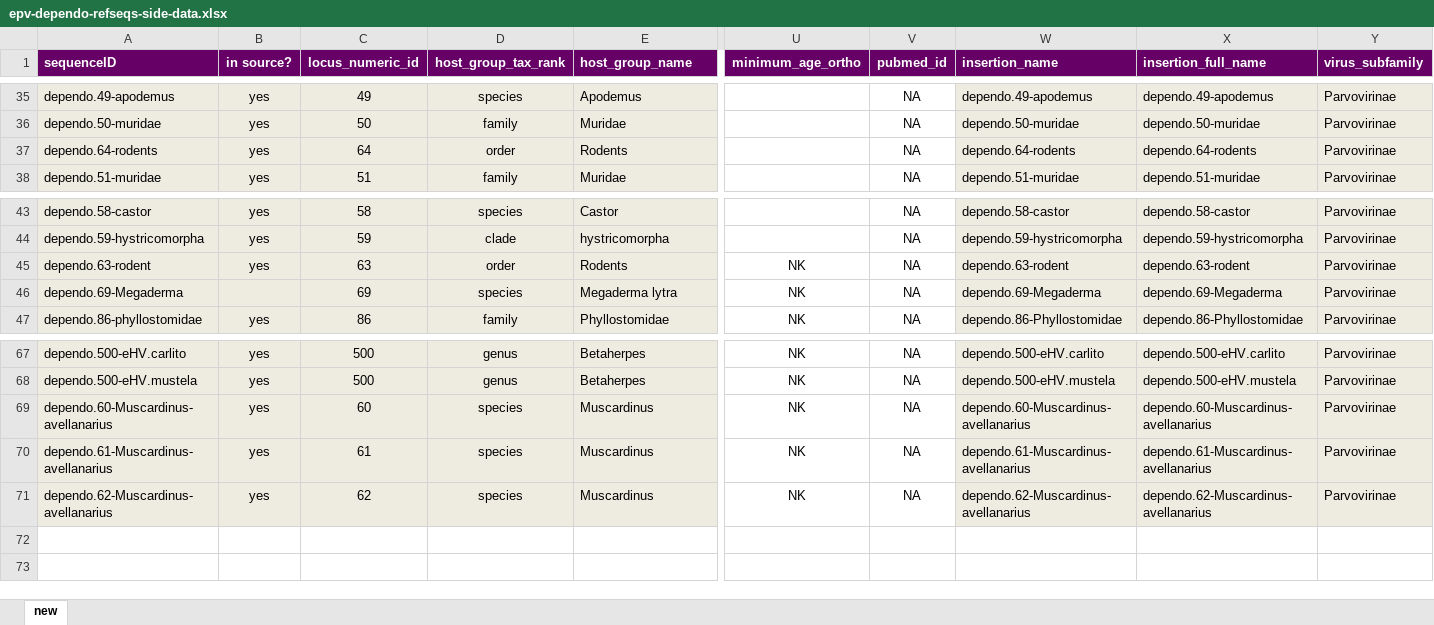
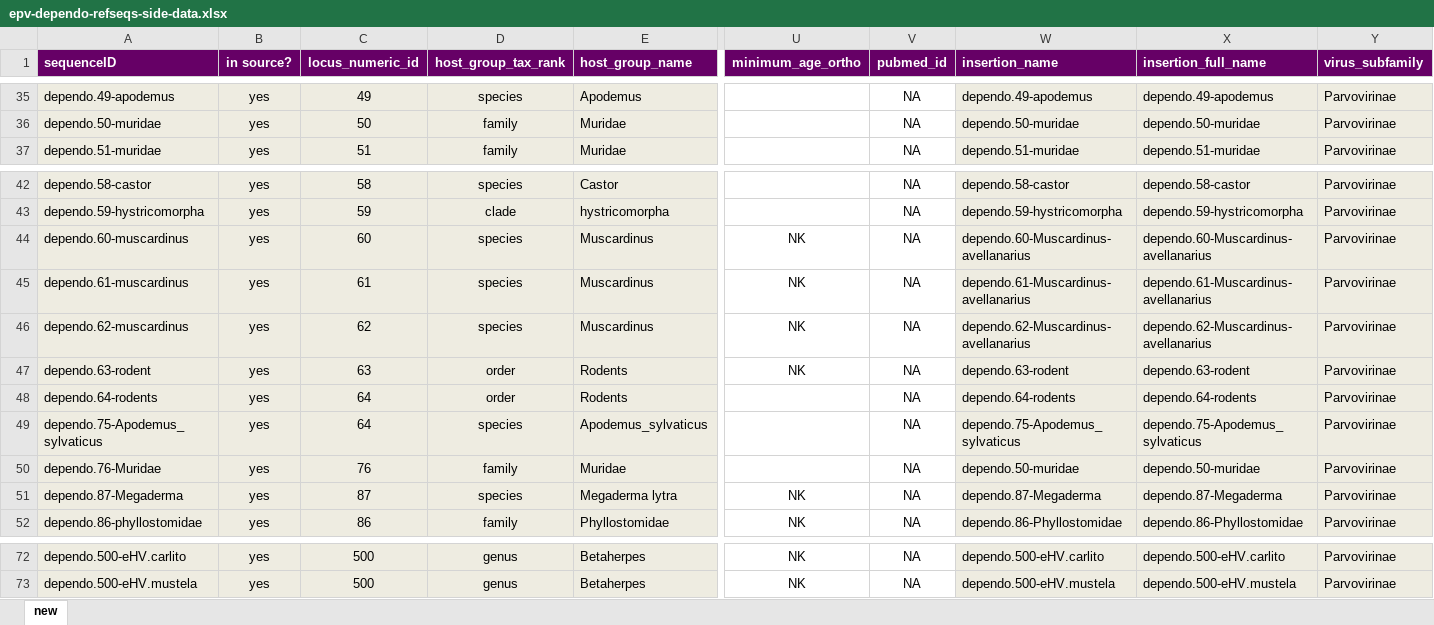
Before and after one commit to giffordlabcvr/Parvovirus-GLUE, an Excel workbook: tabular/eve/parvovirinae/epv-dependo-refseqs-side-data.xlsx, sheet new, drawn as a sheet; only a part is shown, gaps mark what is left out; values as stored, in another font and other column widths than the file's, no borders; removed rows and columns are numbered as before the commit, all else as after; rows hold the shown columns only; the diff names each change by its address in the sheet, - before the commit and + after, or states it on an @@ line.

```diff
--- a/tabular/eve/parvovirinae/epv-dependo-refseqs-side-data.xlsx (sheet new)
+++ b/tabular/eve/parvovirinae/epv-dependo-refseqs-side-data.xlsx (sheet new)
+row 44: dependo.60-muscardinus | yes | 60 | species | Muscardinus | NK | NA | dependo.60-Muscardinus-avellanarius | dependo.60-Muscardinus-avellanarius | Parvovirinae
+row 45: dependo.61-muscardinus | yes | 61 | species | Muscardinus | NK | NA | dependo.61-Muscardinus-avellanarius | dependo.61-Muscardinus-avellanarius | Parvovirinae
+row 46: dependo.62-muscardinus | yes | 62 | species | Muscardinus | NK | NA | dependo.62-Muscardinus-avellanarius | dependo.62-Muscardinus-avellanarius | Parvovirinae
@@ row 37 moved to row 48: dependo.64-rodents @@
+row 49: dependo.75-Apodemus_sylvaticus | yes | 64 | species | Apodemus_sylvaticus |  | NA | dependo.75-Apodemus_sylvaticus | dependo.75-Apodemus_sylvaticus | Parvovirinae
+row 50: dependo.76-Muridae | yes | 76 | family | Muridae |  | NA | dependo.50-muridae | dependo.50-muridae | Parvovirinae
-A51 (sequenceID): dependo.69-Megaderma
+A51 (sequenceID): dependo.87-Megaderma
-B51 (in source?): (empty)
+B51 (in source?): yes
-C51 (locus_numeric_id): 69
+C51 (locus_numeric_id): 87
-W51 (insertion_name): dependo.69-Megaderma
+W51 (insertion_name): dependo.87-Megaderma
-X51 (insertion_full_name): dependo.69-Megaderma
+X51 (insertion_full_name): dependo.87-Megaderma
-row 69: dependo.60-Muscardinus-avellanarius | yes | 60 | species | Muscardinus | NK | NA | dependo.60-Muscardinus-avellanarius | dependo.60-Muscardinus-avellanarius | Parvovirinae
-row 70: dependo.61-Muscardinus-avellanarius | yes | 61 | species | Muscardinus | NK | NA | dependo.61-Muscardinus-avellanarius | dependo.61-Muscardinus-avellanarius | Parvovirinae
-row 71: dependo.62-Muscardinus-avellanarius | yes | 62 | species | Muscardinus | NK | NA | dependo.62-Muscardinus-avellanarius | dependo.62-Muscardinus-avellanarius | Parvovirinae
```
Also changed, not shown: 6 other files.
